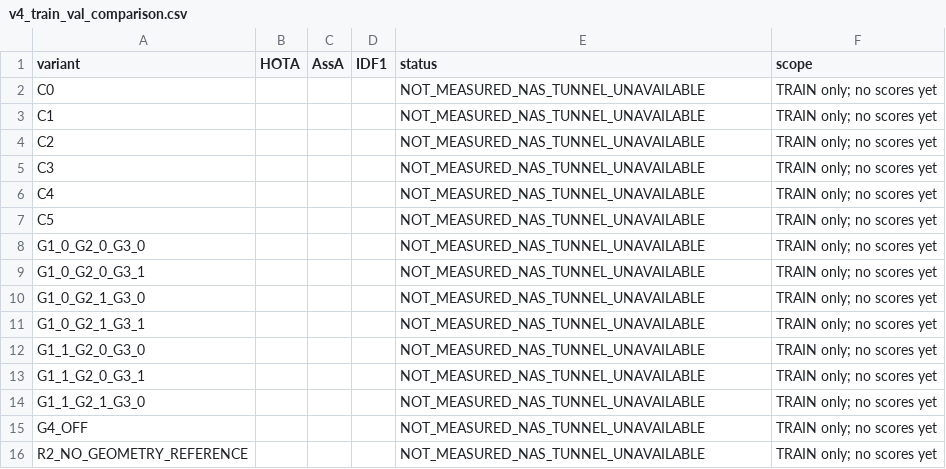
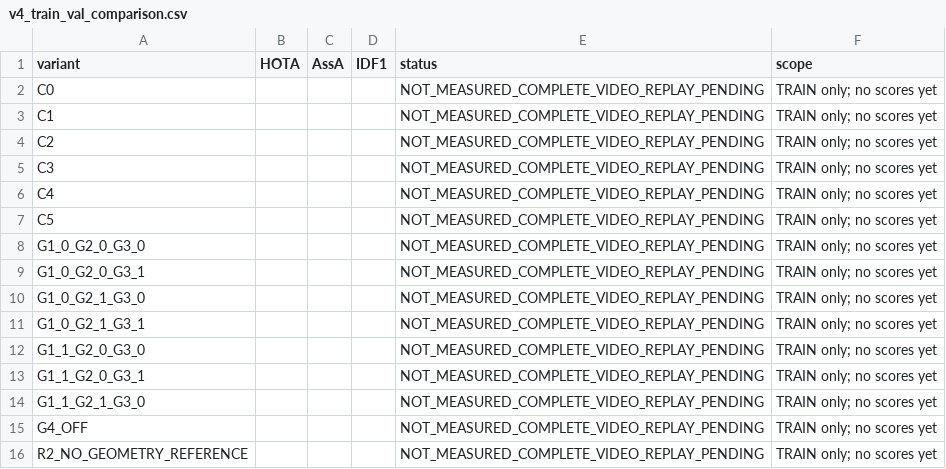
Before and after one commit to LYQ1107/WWW, a CSV file: worldmot/results/v4_train_val_comparison.csv, drawn as a sheet.

Commit message:
fix(worldmot): stage immutable inputs and preserve failed NAS attempts

```diff
--- a/worldmot/results/v4_train_val_comparison.csv
+++ b/worldmot/results/v4_train_val_comparison.csv
@@ -1,16 +1,16 @@
 variant,HOTA,AssA,IDF1,status,scope
-C0,,,,NOT_MEASURED_NAS_TUNNEL_UNAVAILABLE,TRAIN only; no scores yet
-C1,,,,NOT_MEASURED_NAS_TUNNEL_UNAVAILABLE,TRAIN only; no scores yet
-C2,,,,NOT_MEASURED_NAS_TUNNEL_UNAVAILABLE,TRAIN only; no scores yet
-C3,,,,NOT_MEASURED_NAS_TUNNEL_UNAVAILABLE,TRAIN only; no scores yet
-C4,,,,NOT_MEASURED_NAS_TUNNEL_UNAVAILABLE,TRAIN only; no scores yet
-C5,,,,NOT_MEASURED_NAS_TUNNEL_UNAVAILABLE,TRAIN only; no scores yet
-G1_0_G2_0_G3_0,,,,NOT_MEASURED_NAS_TUNNEL_UNAVAILABLE,TRAIN only; no scores yet
-G1_0_G2_0_G3_1,,,,NOT_MEASURED_NAS_TUNNEL_UNAVAILABLE,TRAIN only; no scores yet
-G1_0_G2_1_G3_0,,,,NOT_MEASURED_NAS_TUNNEL_UNAVAILABLE,TRAIN only; no scores yet
-G1_0_G2_1_G3_1,,,,NOT_MEASURED_NAS_TUNNEL_UNAVAILABLE,TRAIN only; no scores yet
-G1_1_G2_0_G3_0,,,,NOT_MEASURED_NAS_TUNNEL_UNAVAILABLE,TRAIN only; no scores yet
-G1_1_G2_0_G3_1,,,,NOT_MEASURED_NAS_TUNNEL_UNAVAILABLE,TRAIN only; no scores yet
-G1_1_G2_1_G3_0,,,,NOT_MEASURED_NAS_TUNNEL_UNAVAILABLE,TRAIN only; no scores yet
-G4_OFF,,,,NOT_MEASURED_NAS_TUNNEL_UNAVAILABLE,TRAIN only; no scores yet
-R2_NO_GEOMETRY_REFERENCE,,,,NOT_MEASURED_NAS_TUNNEL_UNAVAILABLE,TRAIN only; no scores yet
+C0,,,,NOT_MEASURED_COMPLETE_VIDEO_REPLAY_PENDING,TRAIN only; no scores yet
+C1,,,,NOT_MEASURED_COMPLETE_VIDEO_REPLAY_PENDING,TRAIN only; no scores yet
+C2,,,,NOT_MEASURED_COMPLETE_VIDEO_REPLAY_PENDING,TRAIN only; no scores yet
+C3,,,,NOT_MEASURED_COMPLETE_VIDEO_REPLAY_PENDING,TRAIN only; no scores yet
+C4,,,,NOT_MEASURED_COMPLETE_VIDEO_REPLAY_PENDING,TRAIN only; no scores yet
+C5,,,,NOT_MEASURED_COMPLETE_VIDEO_REPLAY_PENDING,TRAIN only; no scores yet
+G1_0_G2_0_G3_0,,,,NOT_MEASURED_COMPLETE_VIDEO_REPLAY_PENDING,TRAIN only; no scores yet
+G1_0_G2_0_G3_1,,,,NOT_MEASURED_COMPLETE_VIDEO_REPLAY_PENDING,TRAIN only; no scores yet
+G1_0_G2_1_G3_0,,,,NOT_MEASURED_COMPLETE_VIDEO_REPLAY_PENDING,TRAIN only; no scores yet
+G1_0_G2_1_G3_1,,,,NOT_MEASURED_COMPLETE_VIDEO_REPLAY_PENDING,TRAIN only; no scores yet
+G1_1_G2_0_G3_0,,,,NOT_MEASURED_COMPLETE_VIDEO_REPLAY_PENDING,TRAIN only; no scores yet
+G1_1_G2_0_G3_1,,,,NOT_MEASURED_COMPLETE_VIDEO_REPLAY_PENDING,TRAIN only; no scores yet
+G1_1_G2_1_G3_0,,,,NOT_MEASURED_COMPLETE_VIDEO_REPLAY_PENDING,TRAIN only; no scores yet
+G4_OFF,,,,NOT_MEASURED_COMPLETE_VIDEO_REPLAY_PENDING,TRAIN only; no scores yet
+R2_NO_GEOMETRY_REFERENCE,,,,NOT_MEASURED_COMPLETE_VIDEO_REPLAY_PENDING,TRAIN only; no scores yet
```
Also changed, not shown: 19 other files.
